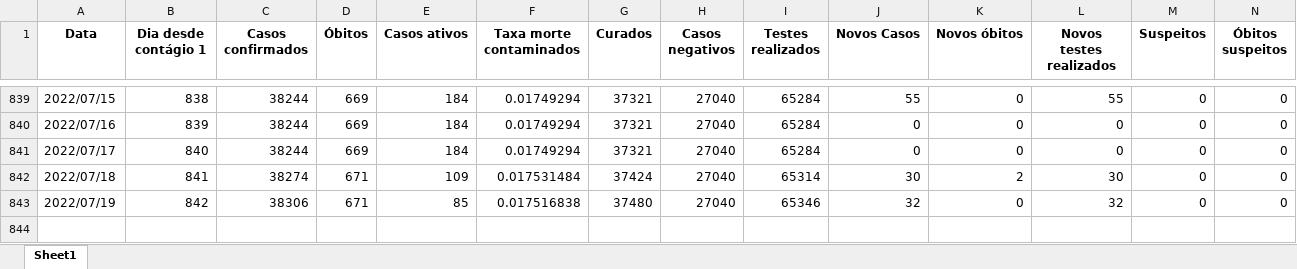
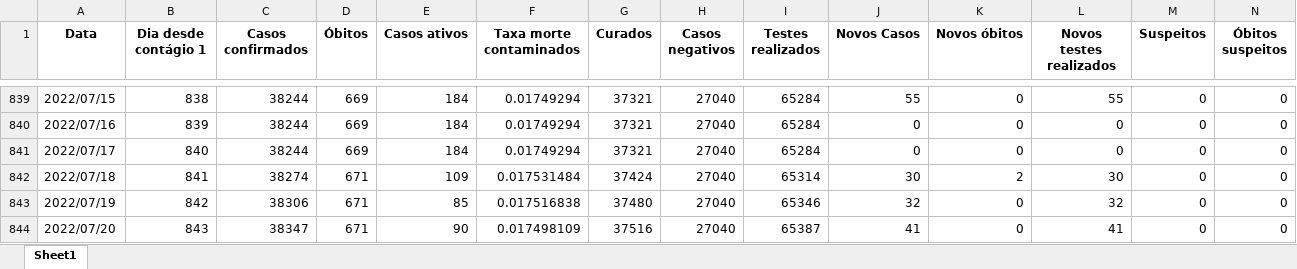
Before and after one commit to MogiOpenData/dados_gerais_covid_vacinacao, an Excel workbook: dadosCovid19.xlsx, sheet Sheet1, drawn as a sheet; only a part is shown, gaps mark what is left out; values as stored, in another font and other column widths than the file's, no borders; rows hold the shown columns only; the diff names each change by its address in the sheet, - before the commit and + after, or states it on an @@ line.

```diff
--- a/dadosCovid19.xlsx (sheet Sheet1)
+++ b/dadosCovid19.xlsx (sheet Sheet1)
+row 844: 2022/07/20 | 843 | 38347 | 671 | 90 | 0.017498109 | 37516 | 27040 | 65387 | 41 | 0 | 41 | 0 | 0
```
Also changed, not shown: dadosIsolamento.xlsx, 3 other files.
